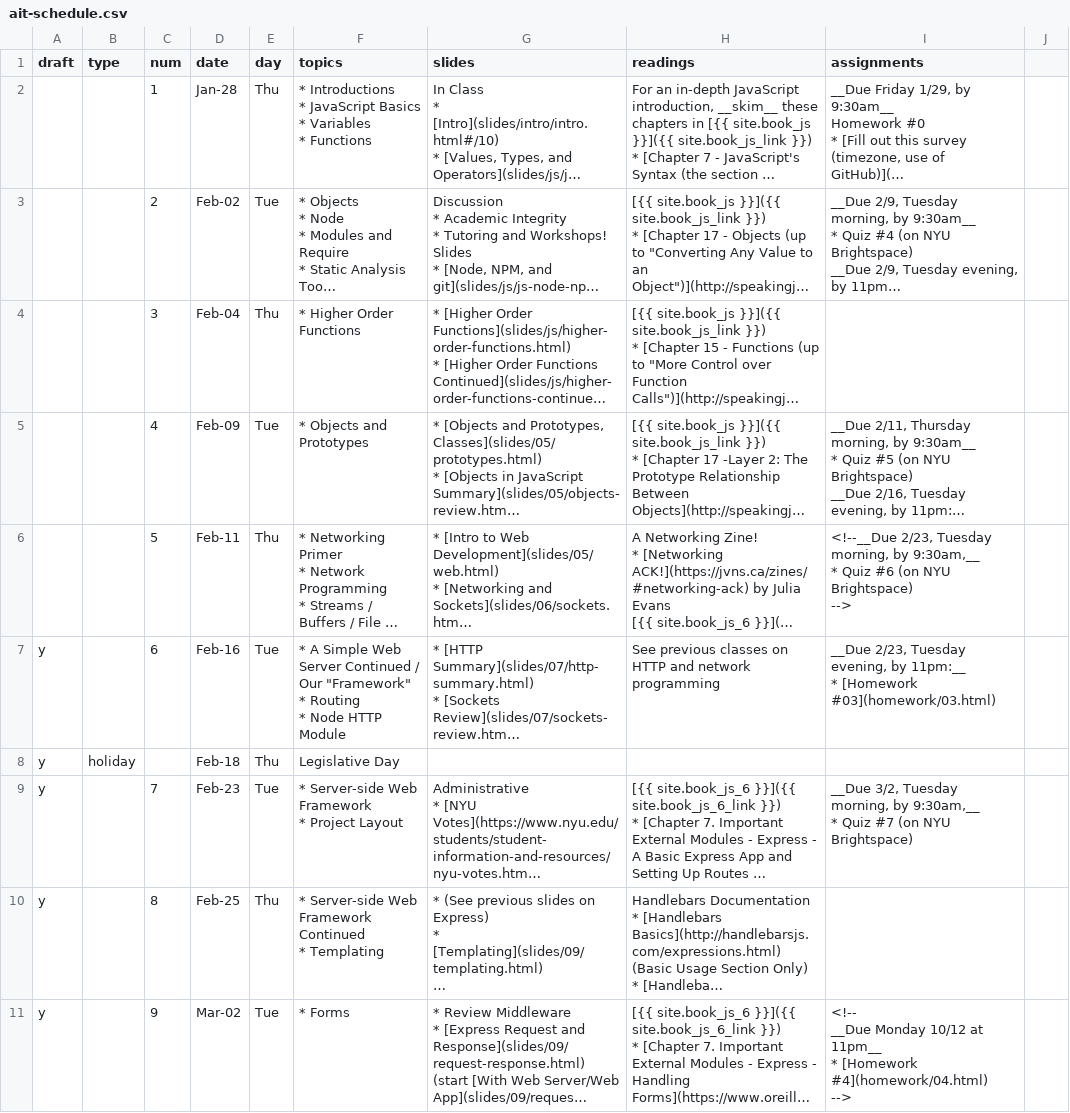
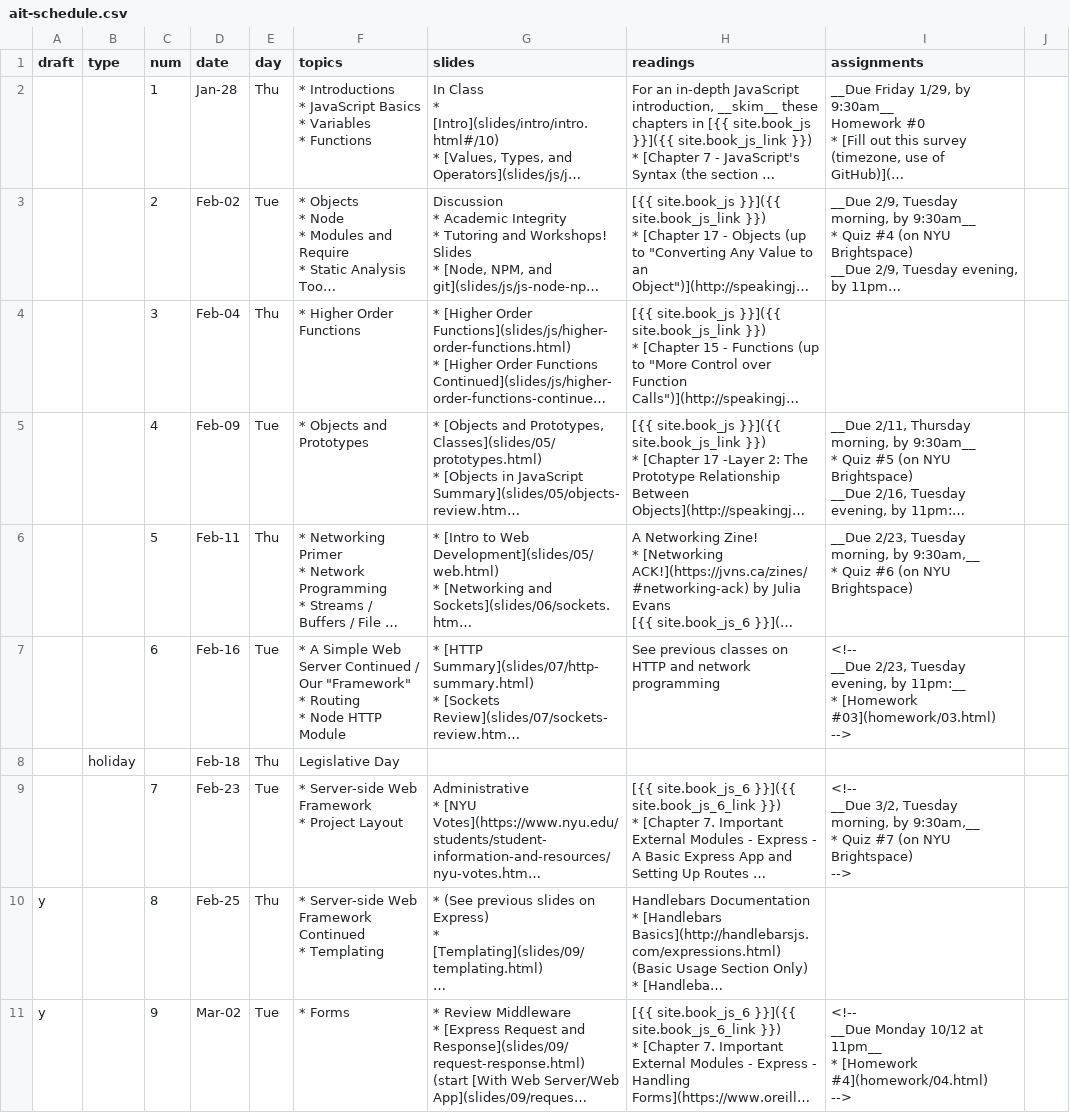
Before and after one commit to foureyes/csci-ua.0480-spring2021-034, a CSV file: _data/ait-schedule.csv, drawn as a sheet; only a part is shown; long unchanged cells end in …; ↵ is a line break in a cell; the diff names each change by its address in the sheet, - before the commit and + after, or states it on an @@ line.

Commit message:
fix schedule

```diff
--- a/_data/ait-schedule.csv
+++ b/_data/ait-schedule.csv
-I6 (assignments): <!--__Due 2/23, Tuesday morning, by 9:30am,__ ↵ * Quiz #6 (on NYU Brightspace) ↵ -->
+I6 (assignments): __Due 2/23, Tuesday morning, by 9:30am,__ ↵ * Quiz #6 (on NYU Brightspace)
-A7:A9 (draft): y
+A7:A9 (draft): (empty)
-I7 (assignments): __Due 2/23, Tuesday evening, by 11pm:__ ↵ * [Homework #03](homework/03.html)
+I7 (assignments): <!-- ↵ __Due 2/23, Tuesday evening, by 11pm:__ ↵ * [Homework #03](homework/03.html) ↵ -->
-I9 (assignments): __Due 3/2, Tuesday morning, by 9:30am,__ ↵ * Quiz #7 (on NYU Brightspace)
+I9 (assignments): <!-- ↵ __Due 3/2, Tuesday morning, by 9:30am,__ ↵ * Quiz #7 (on NYU Brightspace) ↵ -->
```
Also changed, not shown: 1 other file.
